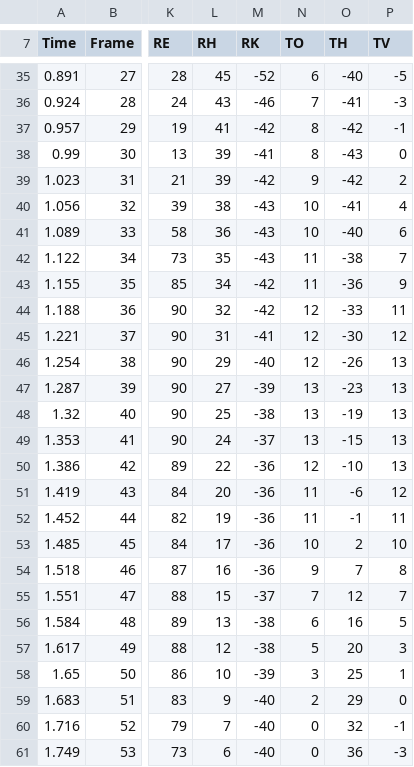
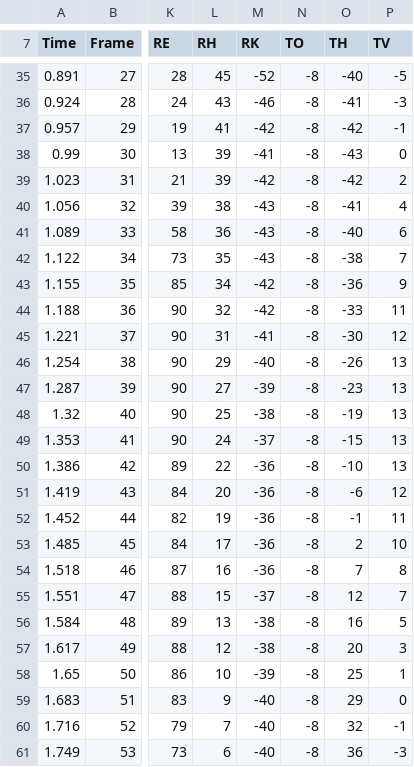
Before and after one commit to AshisGhosh/PLEO_2016, a CSV file: PLEO/pleo_comp2/motions/tend_left.csv, drawn as a sheet; only a part is shown, gaps mark what is left out; the diff covers the shown part only; the diff names each change by its address in the sheet, - before the commit and + after, or states it on an @@ line.

```diff
--- a/PLEO/pleo_comp2/motions/tend_left.csv
+++ b/PLEO/pleo_comp2/motions/tend_left.csv
-N35 (TO): 6
+N35 (TO): -8
-N36 (TO): 7
+N36 (TO): -8
-N37:N38 (TO): 8
+N37:N38 (TO): -8
-N39 (TO): 9
+N39 (TO): -8
-N40:N41 (TO): 10
+N40:N41 (TO): -8
-N42:N43 (TO): 11
+N42:N43 (TO): -8
-N44:N46 (TO): 12
+N44:N46 (TO): -8
-N47:N49 (TO): 13
+N47:N49 (TO): -8
-N50 (TO): 12
+N50 (TO): -8
-N51:N52 (TO): 11
+N51:N52 (TO): -8
-N53 (TO): 10
+N53 (TO): -8
-N54 (TO): 9
+N54 (TO): -8
-N55 (TO): 7
+N55 (TO): -8
-N56 (TO): 6
+N56 (TO): -8
-N57 (TO): 5
+N57 (TO): -8
-N58 (TO): 3
+N58 (TO): -8
-N59 (TO): 2
+N59 (TO): -8
-N60:N61 (TO): 0
+N60:N61 (TO): -8
```
Also changed, not shown: 92 edited cells elsewhere in this file, 8 other files.
